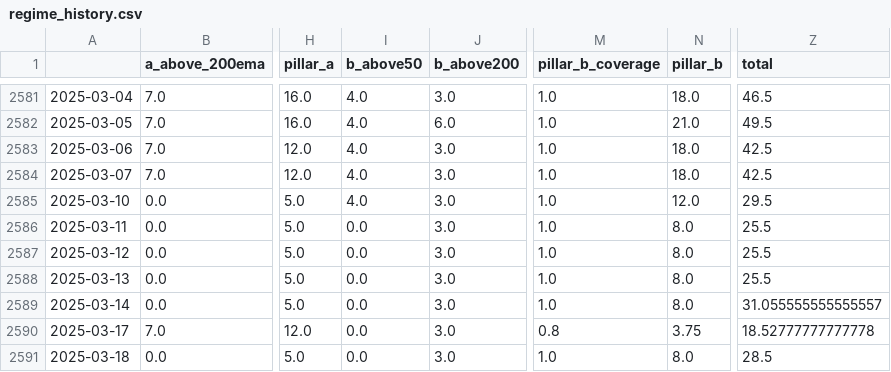
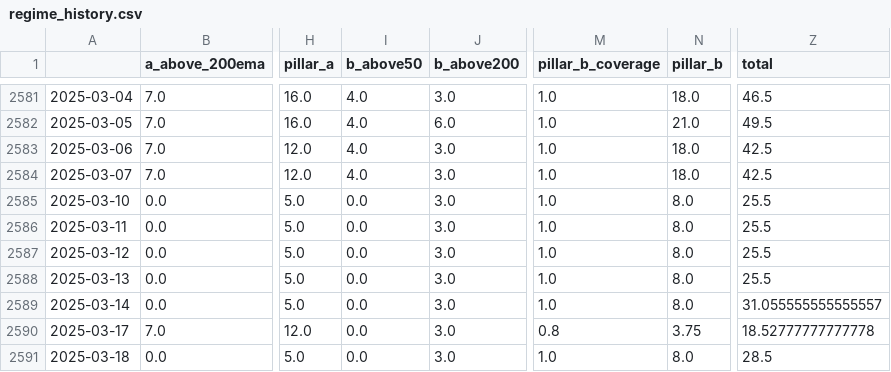
Before and after one commit to ShinJun01/us-market-system, a CSV file: results/regime_history.csv, drawn as a sheet; only a part is shown, gaps mark what is left out; the diff covers the shown part only; the diff names each change by its address in the sheet, - before the commit and + after, or states it on an @@ line.

```diff
--- a/results/regime_history.csv
+++ b/results/regime_history.csv
-I2585 (b_above50): 4.0
+I2585 (b_above50): 0.0
-N2585 (pillar_b): 12.0
+N2585 (pillar_b): 8.0
-Z2585 (total): 29.5
+Z2585 (total): 25.5
```
Also changed, not shown: 1 added row and 55 edited cells elsewhere in this file, results/breadth.csv, 7 other files.
